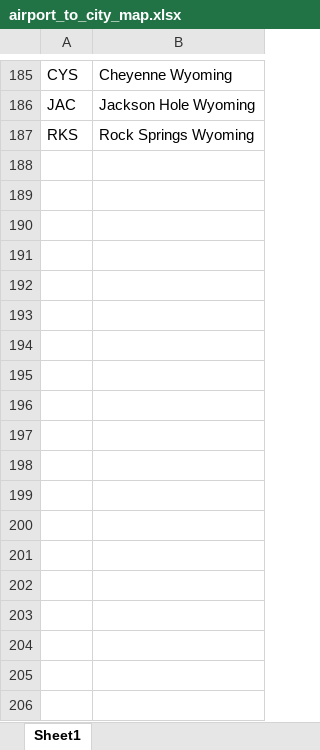
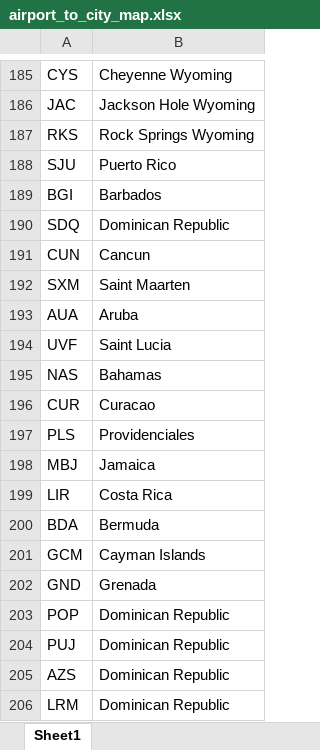
Before and after one commit to jeffjc97/JetBlue, an Excel workbook: Web/airport_to_city_map.xlsx, sheet Sheet1, drawn as a sheet; only a part is shown, gaps mark what is left out; values as stored, in another font and other column widths than the file's, no borders; the diff names each change by its address in the sheet, - before the commit and + after, or states it on an @@ line.

Commit message:
trying to fix no airports

```diff
--- a/Web/airport_to_city_map.xlsx (sheet Sheet1)
+++ b/Web/airport_to_city_map.xlsx (sheet Sheet1)
+row 188: SJU | Puerto Rico
+row 189: BGI | Barbados
+row 190: SDQ | Dominican Republic
+row 191: CUN | Cancun
+row 192: SXM | Saint Maarten
+row 193: AUA | Aruba
+row 194: UVF | Saint Lucia
+row 195: NAS | Bahamas
+row 196: CUR | Curacao
+row 197: PLS | Providenciales
+row 198: MBJ | Jamaica
+row 199: LIR | Costa Rica
+row 200: BDA | Bermuda
+row 201: GCM | Cayman Islands
+row 202: GND | Grenada
+row 203: POP | Dominican Republic
+row 204: PUJ | Dominican Republic
+row 205: AZS | Dominican Republic
+row 206: LRM | Dominican Republic
```
Also changed, not shown: 5 other files.
